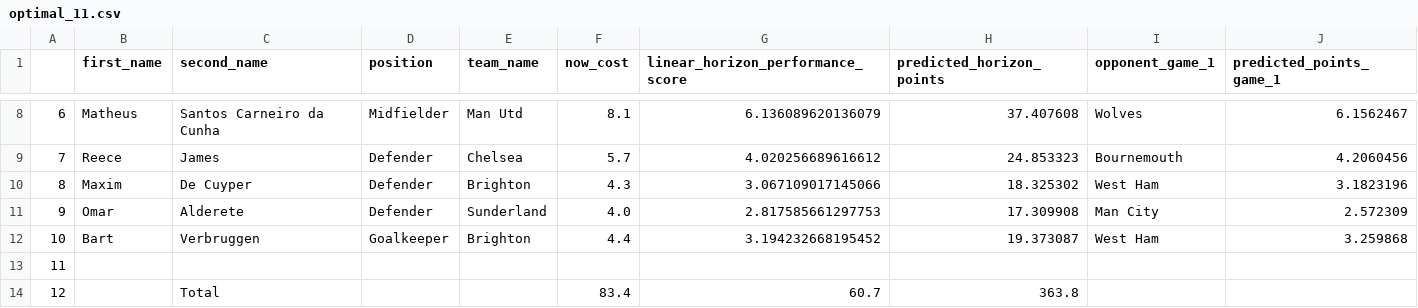
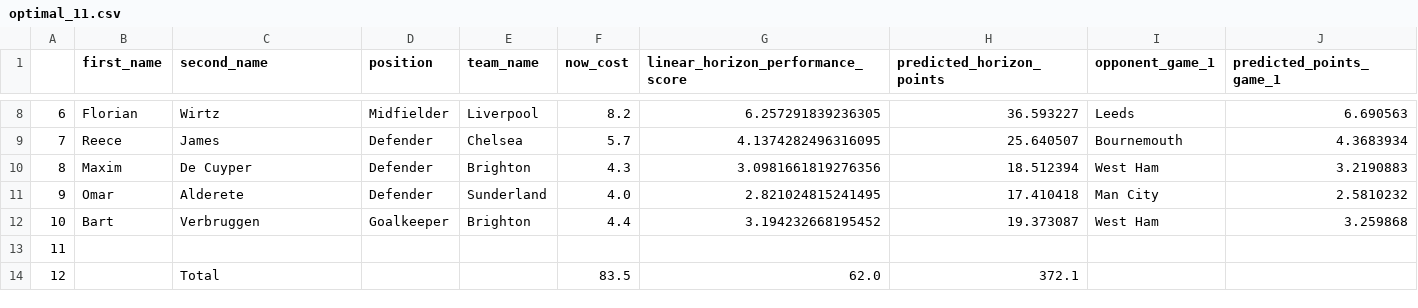
Before and after one commit to matecsapo/Fantasy-Premier-League-Model, a CSV file: predictions/GW_19/model_V2_5/optimal_11.csv, drawn as a sheet; only a part is shown, gaps mark what is left out; the diff covers the shown part only.

```diff
--- a/predictions/GW_19/model_V2_5/optimal_11.csv
+++ b/predictions/GW_19/model_V2_5/optimal_11.csv
@@ -8,7 +8,7 @@
-6,Matheus,Santos Carneiro da Cunha,Midfielder,Man Utd,8.1,6.136089620136079,37.407608,Wolves,6.1562467
-7,Reece,James,Defender,Chelsea,5.7,4.020256689616612,24.853323,Bournemouth,4.2060456
-8,Maxim,De Cuyper,Defender,Brighton,4.3,3.067109017145066,18.325302,West Ham,3.1823196
-9,Omar,Alderete,Defender,Sunderland,4.0,2.817585661297753,17.309908,Man City,2.572309
+6,Florian,Wirtz,Midfielder,Liverpool,8.2,6.257291839236305,36.593227,Leeds,6.690563
+7,Reece,James,Defender,Chelsea,5.7,4.1374282496316095,25.640507,Bournemouth,4.3683934
+8,Maxim,De Cuyper,Defender,Brighton,4.3,3.0981661819276356,18.512394,West Ham,3.2190883
+9,Omar,Alderete,Defender,Sunderland,4.0,2.821024815241495,17.410418,Man City,2.5810232
 10,Bart,Verbruggen,Goalkeeper,Brighton,4.4,3.194232668195452,19.373087,West Ham,3.259868
 11,,,,,,,,,
-12,,Total,,,83.4,60.7,363.8,,
+12,,Total,,,83.5,62.0,372.1,,
```
Also changed, not shown: 1 added row, 1 removed row and 26 edited cells elsewhere in this file, predictions/GW_19/model_V2/optimal_11.csv, predictions/GW_19/model_V2/predictions.csv, 9 other files.
